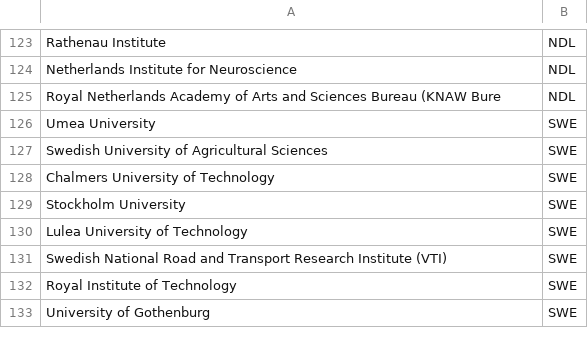
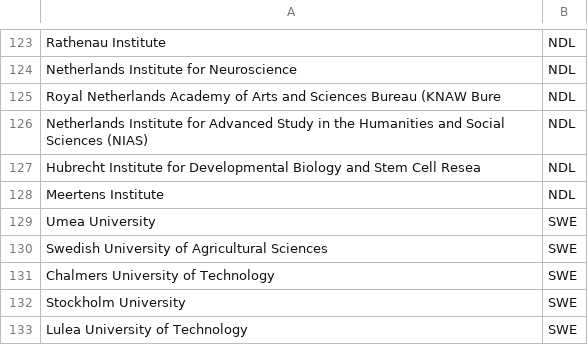
Before and after one commit to OpenAPC/openapc-olap, a CSV file: static/institutions_offsetting.csv, drawn as a sheet; only a part is shown, gaps mark what is left out; the shorter side is filled out with more unchanged rows.

Commit message:
NLD offsetting institutions added

```diff
--- a/static/institutions_offsetting.csv
+++ b/static/institutions_offsetting.csv
@@ -125,2 +125,5 @@ Netherlands Institute for Neuroscience,NDL
 Royal Netherlands Academy of Arts and Sciences Bureau (KNAW Bure,NDL
+Netherlands Institute for Advanced Study in the Humanities and Social Sciences (NIAS),NDL
+Hubrecht Institute for Developmental Biology and Stem Cell Resea,NDL
+Meertens Institute,NDL
 Umea University,SWE
```
